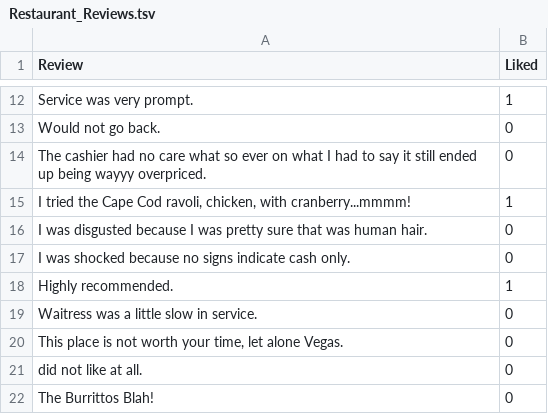
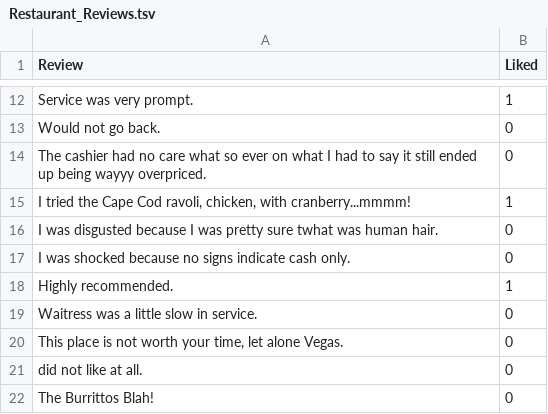
Before and after one commit to sbs24013/ML-A-Z, a TSV file: Part 7 - Natural Language Processing/Section 36 - Natural Language Processing/Python/Restaurant_Reviews.tsv, drawn as a sheet; only a part is shown, gaps mark what is left out.

```diff
--- a/Part 7 - Natural Language Processing/Section 36 - Natural Language Processing/Python/Restaurant_Reviews.tsv
+++ b/Part 7 - Natural Language Processing/Section 36 - Natural Language Processing/Python/Restaurant_Reviews.tsv
@@ -15,3 +15,3 @@ The cashier had no care what so ever on what I had to say it still ended up bein
 I tried the Cape Cod ravoli, chicken, with cranberry...mmmm!	1
-I was disgusted because I was pretty sure that was human hair.	0
+I was disgusted because I was pretty sure twhat was human hair.	0
 I was shocked because no signs indicate cash only.	0
```
Also changed, not shown: 4 other files.
